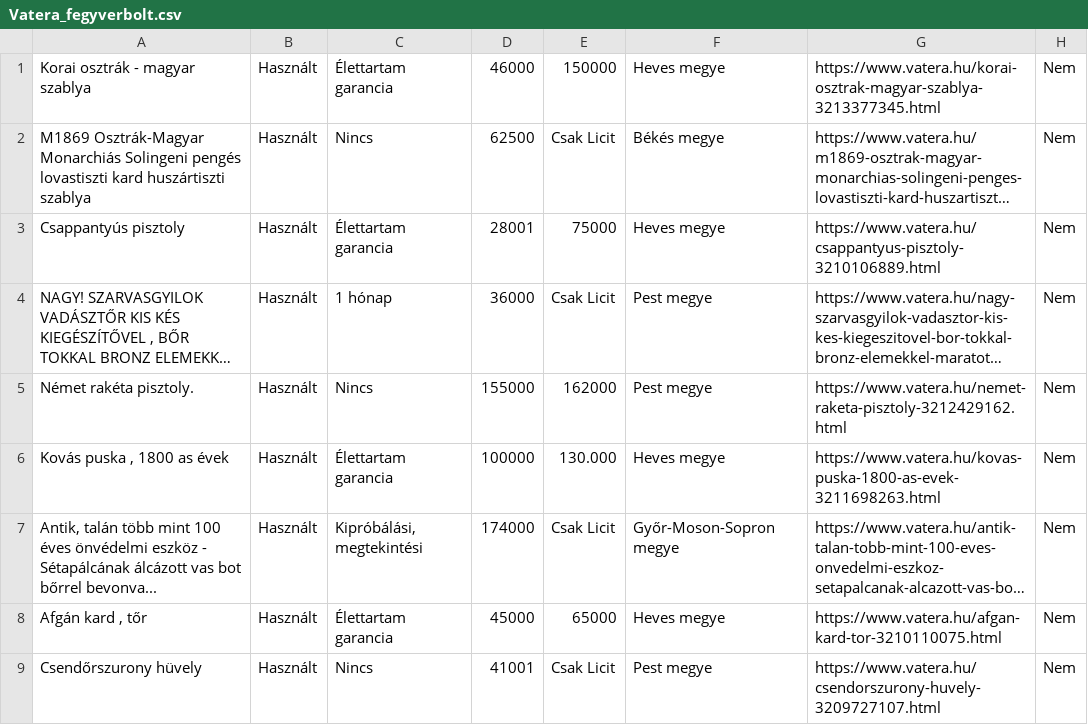
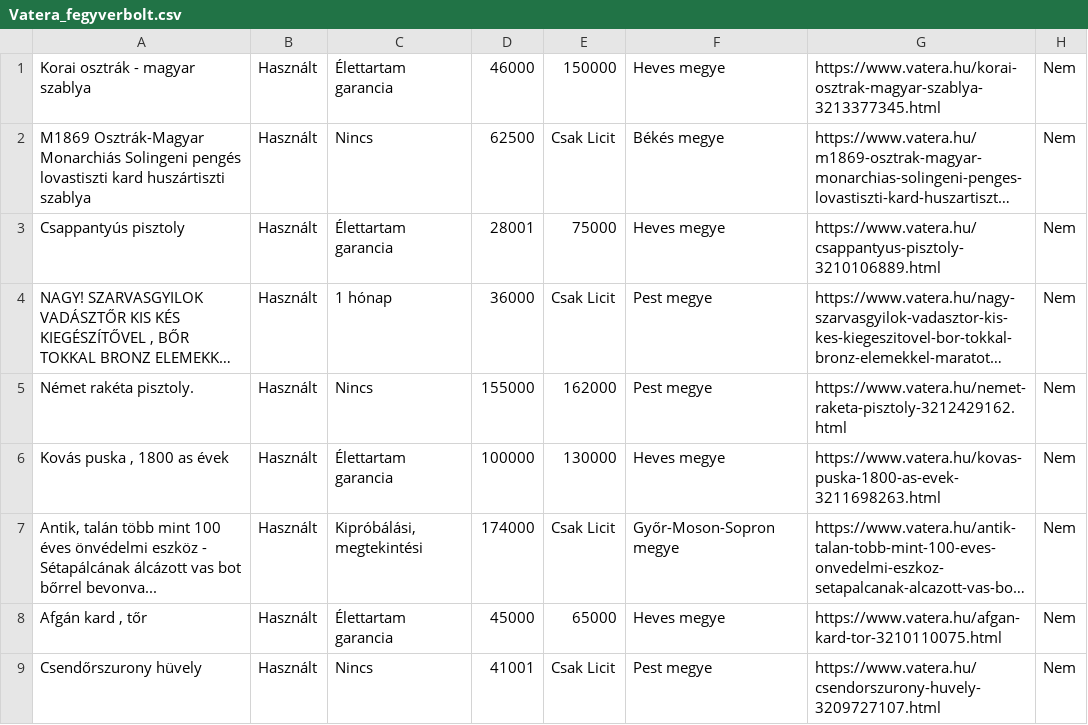
Before and after one commit to Oliverpartequattro/vaterafegyverbolt, a CSV file: 2022-2023/Vatera_fegyverbolt.csv, drawn as a sheet; long unchanged cells end in …; the diff names each change by its address in the sheet, - before the commit and + after, or states it on an @@ line.

Commit message:
pont eltüntetése

```diff
--- a/2022-2023/Vatera_fegyverbolt.csv
+++ b/2022-2023/Vatera_fegyverbolt.csv
-E6: 130.000
+E6: 130000
```
